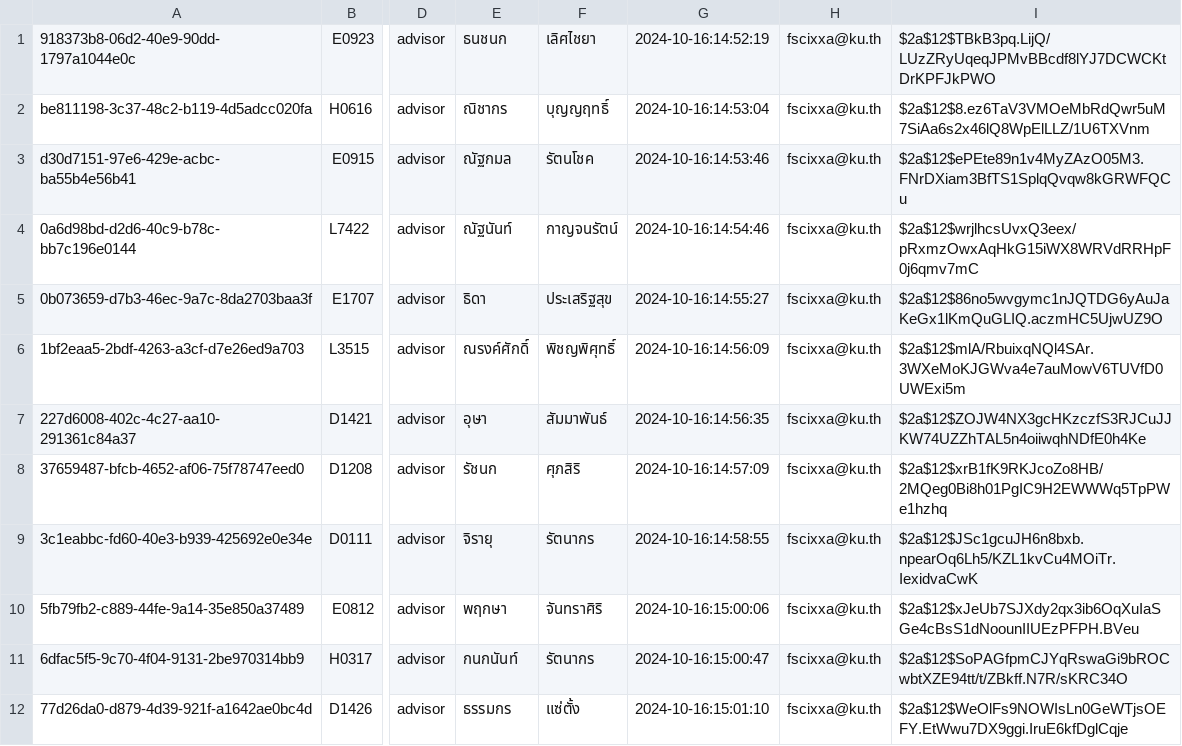
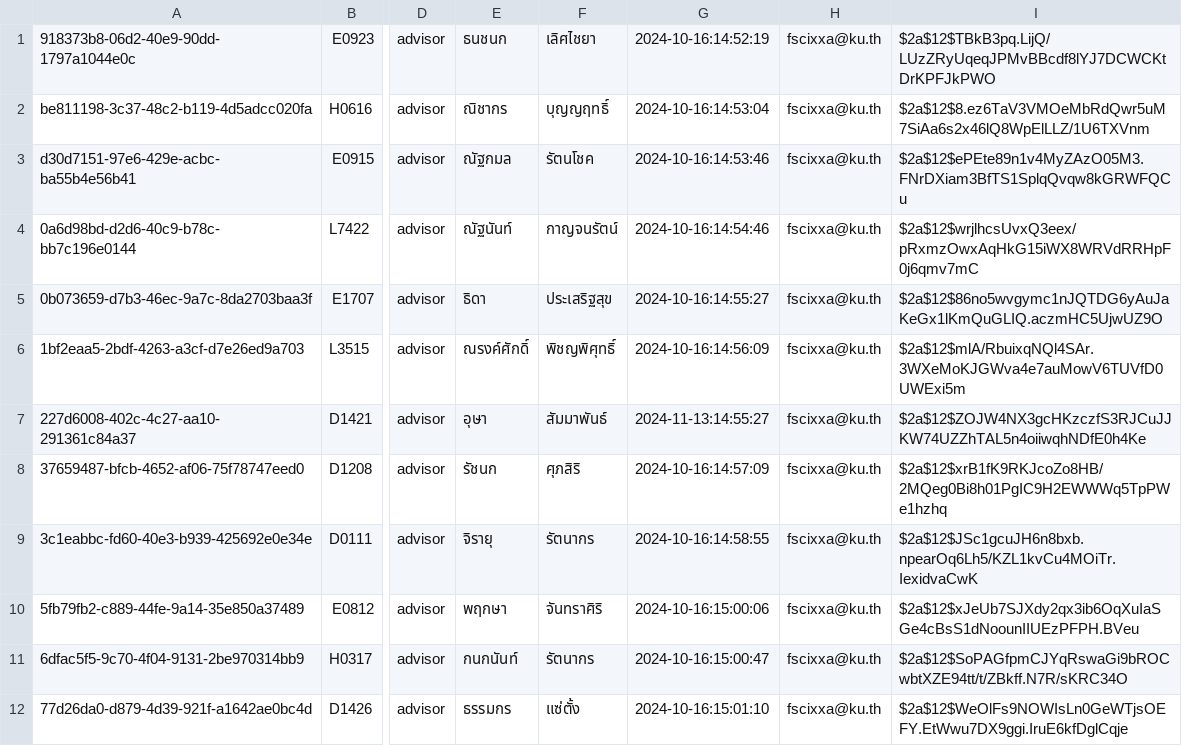
Before and after one commit to Rugsit/MyRequestKU, a CSV file: data/users/advisor.csv, drawn as a sheet; only a part is shown, gaps mark what is left out; the diff names each change by its address in the sheet, - before the commit and + after, or states it on an @@ line.

```diff
--- a/data/users/advisor.csv
+++ b/data/users/advisor.csv
-G7: 2024-10-16:14:56:35
+G7: 2024-11-13:14:55:27
```
Also changed, not shown: data/users/admin.csv, data/users/student.csv, 3 other files.
